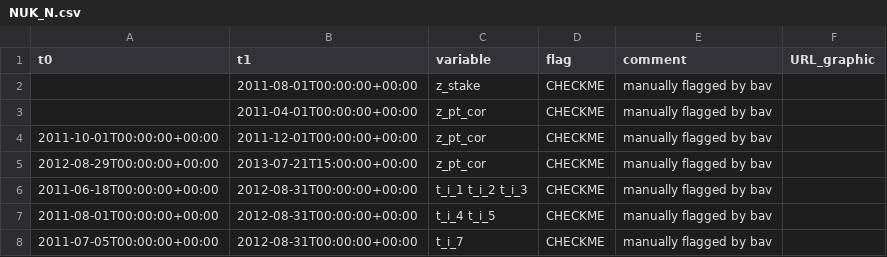
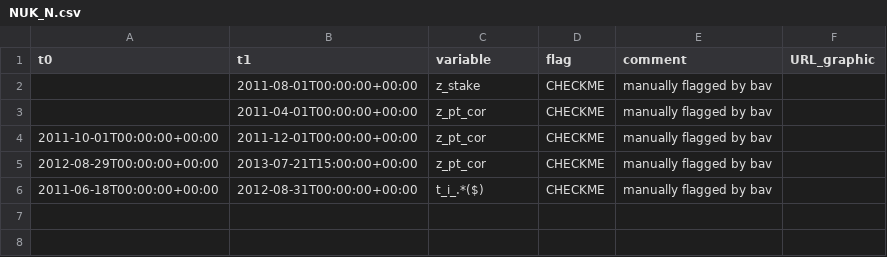
Before and after one commit to GEUS-Glaciology-and-Climate/PROMICE-AWS-data-issues, a CSV file: flags/NUK_N.csv, drawn as a sheet.

```diff
--- a/flags/NUK_N.csv
+++ b/flags/NUK_N.csv
@@ -5,4 +5,2 @@ t0,t1,variable,flag,comment,URL_graphic
 2012-08-29T00:00:00+00:00,2013-07-21T15:00:00+00:00,z_pt_cor,CHECKME,manually flagged by bav,
-2011-06-18T00:00:00+00:00,2012-08-31T00:00:00+00:00,t_i_1 t_i_2 t_i_3,CHECKME,manually flagged by bav,
-2011-08-01T00:00:00+00:00,2012-08-31T00:00:00+00:00,t_i_4 t_i_5,CHECKME,manually flagged by bav,
-2011-07-05T00:00:00+00:00,2012-08-31T00:00:00+00:00,t_i_7,CHECKME,manually flagged by bav,
+2011-06-18T00:00:00+00:00,2012-08-31T00:00:00+00:00,t_i_.*($),CHECKME,manually flagged by bav,
```
Also changed, not shown: adjustments/UPE_U.csv, flags/KPC_L.csv, 30 other files.
